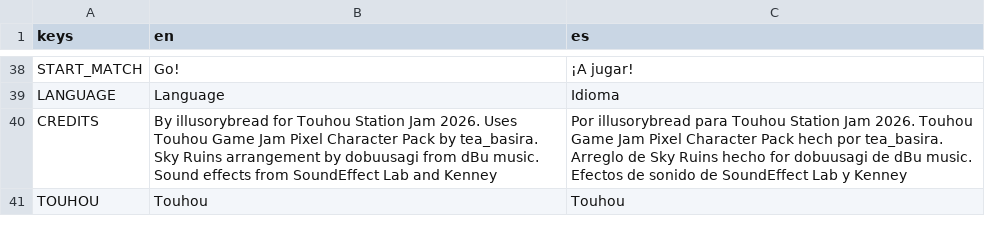
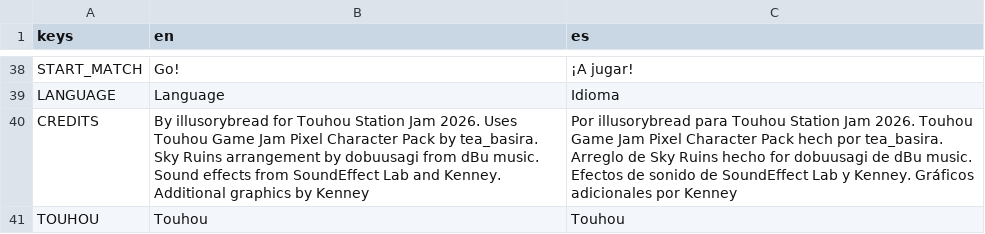
Before and after one commit to ax9880/stages, a CSV file: text/text.csv, drawn as a sheet; only a part is shown, gaps mark what is left out.

Commit message:
Additional credits

```diff
--- a/text/text.csv
+++ b/text/text.csv
@@ -39,3 +39,3 @@ START_MATCH,Go!,¡A jugar!
 LANGUAGE,Language,Idioma
-CREDITS,"By illusorybread for Touhou Station Jam 2026. Uses Touhou Game Jam Pixel Character Pack by tea_basira. Sky Ruins arrangement by dobuusagi from dBu music. Sound effects from SoundEffect Lab and Kenney","Por illusorybread para Touhou Station Jam 2026. Touhou Game Jam Pixel Character Pack hech por tea_basira. Arreglo de Sky Ruins hecho for dobuusagi de dBu music. Efectos de sonido de SoundEffect Lab y Kenney"
+CREDITS,"By illusorybread for Touhou Station Jam 2026. Uses Touhou Game Jam Pixel Character Pack by tea_basira. Sky Ruins arrangement by dobuusagi from dBu music. Sound effects from SoundEffect Lab and Kenney. Additional graphics by Kenney","Por illusorybread para Touhou Station Jam 2026. Touhou Game Jam Pixel Character Pack hech por tea_basira. Arreglo de Sky Ruins hecho for dobuusagi de dBu music. Efectos de sonido de SoundEffect Lab y Kenney. Gráficos adicionales por Kenney"
 TOUHOU,Touhou,Touhou
```
